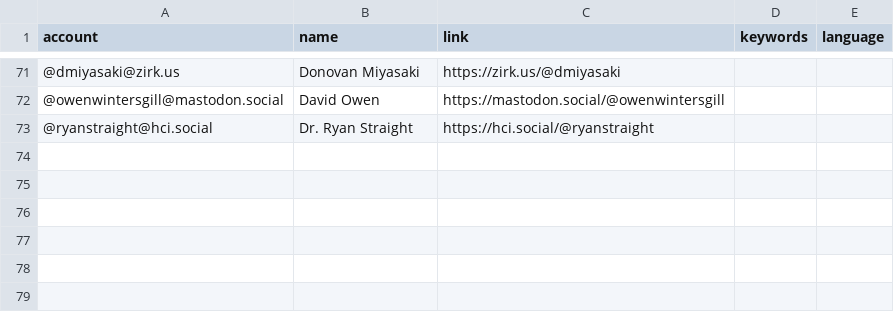
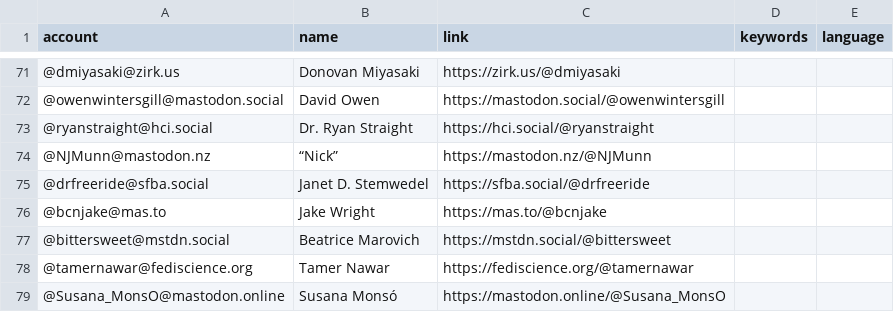
Before and after one commit to florisre/mastodon-iranian-studies, a CSV file: resources/users.csv, drawn as a sheet; only a part is shown, gaps mark what is left out; the diff names each change by its address in the sheet, - before the commit and + after, or states it on an @@ line.

Commit message:
Update users.csv

```diff
--- a/resources/users.csv
+++ b/resources/users.csv
+row 74: @NJMunn@mastodon.nz | “Nick” | https://mastodon.nz/@NJMunn
+row 75: @drfreeride@sfba.social | Janet D. Stemwedel | https://sfba.social/@drfreeride
+row 76: @bcnjake@mas.to | Jake Wright | https://mas.to/@bcnjake
+row 77: @bittersweet@mstdn.social | Beatrice Marovich | https://mstdn.social/@bittersweet
+row 78: @tamernawar@fediscience.org | Tamer Nawar | https://fediscience.org/@tamernawar
+row 79: @Susana_MonsO@mastodon.online | Susana Monsó | https://mastodon.online/@Susana_MonsO
```
